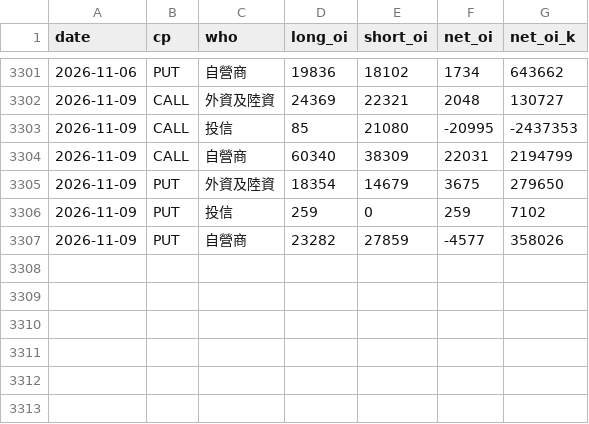
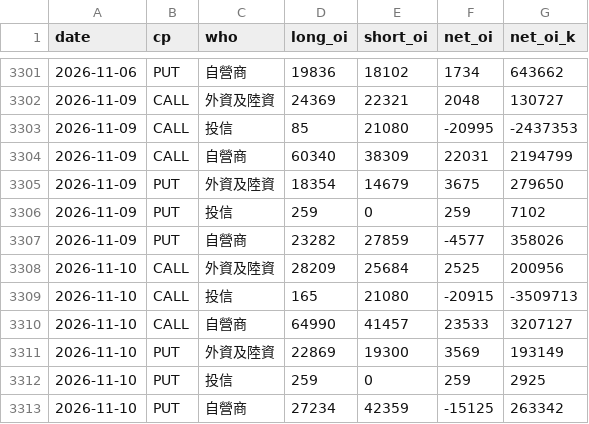
Before and after one commit to thomaschko/quietfolio-data, a CSV file: taifex_hist/opt_inst.csv, drawn as a sheet; only a part is shown, gaps mark what is left out.

```diff
--- a/taifex_hist/opt_inst.csv
+++ b/taifex_hist/opt_inst.csv
@@ -3307 +3307,7 @@ date,cp,who,long_oi,short_oi,net_oi,net_oi_k
 2026-11-09,PUT,自營商,23282,27859,-4577,358026
+2026-11-10,CALL,外資及陸資,28209,25684,2525,200956
+2026-11-10,CALL,投信,165,21080,-20915,-3509713
+2026-11-10,CALL,自營商,64990,41457,23533,3207127
+2026-11-10,PUT,外資及陸資,22869,19300,3569,193149
+2026-11-10,PUT,投信,259,0,259,2925
+2026-11-10,PUT,自營商,27234,42359,-15125,263342
```
Also changed, not shown: taifex_hist/fut_inst.csv, taifex_hist/fut_oi.csv, 4 other files.
